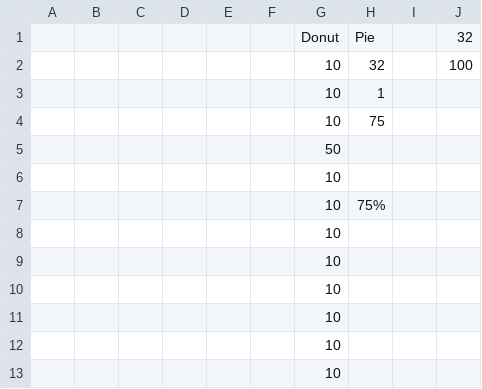
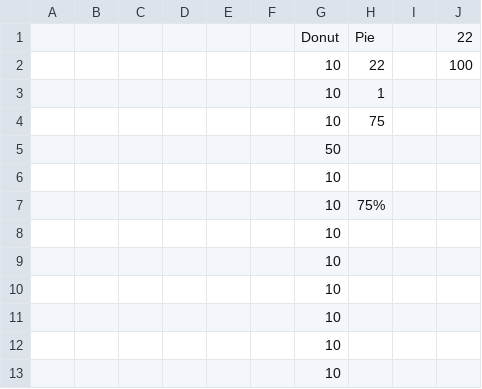
Before and after one commit to Jreese702/UDD, a CSV file: dash.csv, drawn as a sheet.

```diff
--- a/dash.csv
+++ b/dash.csv
@@ -1,3 +1,3 @@
-,,,,,,Donut,Pie,,32
-,,,,,,10,32,,100
+,,,,,,Donut,Pie,,22
+,,,,,,10,22,,100
 ,,,,,,10,1,,
```
Also changed, not shown: This Week.csv, This month.csv, 1 other file.
